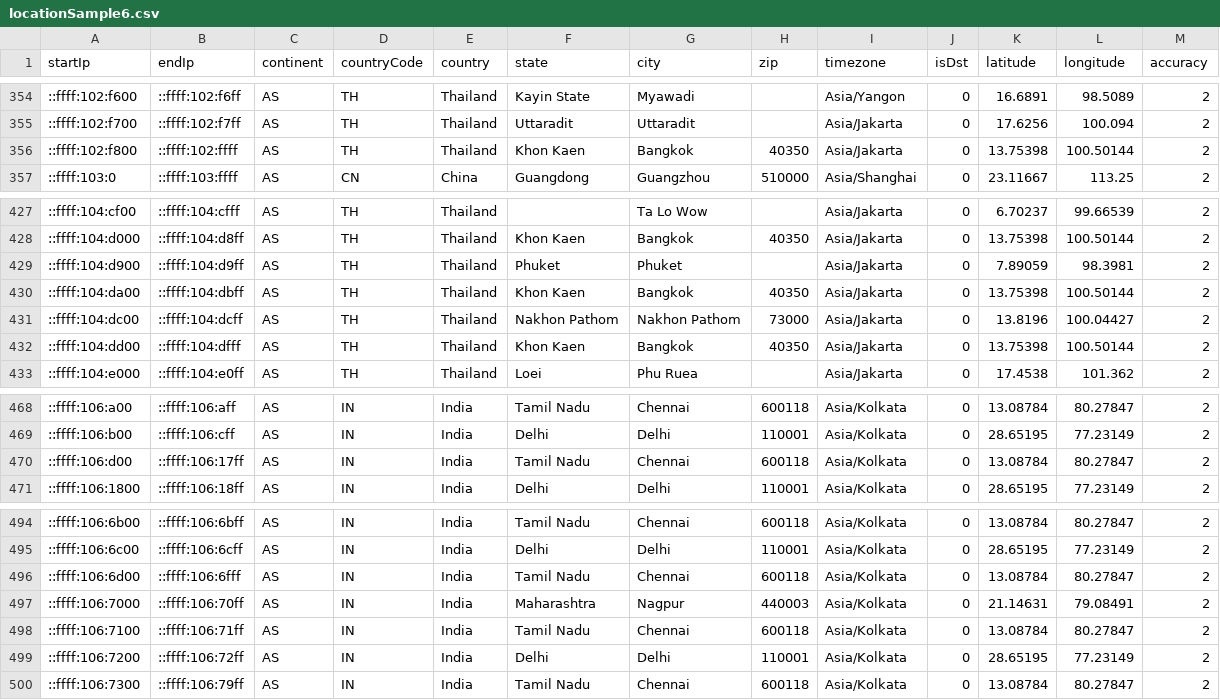
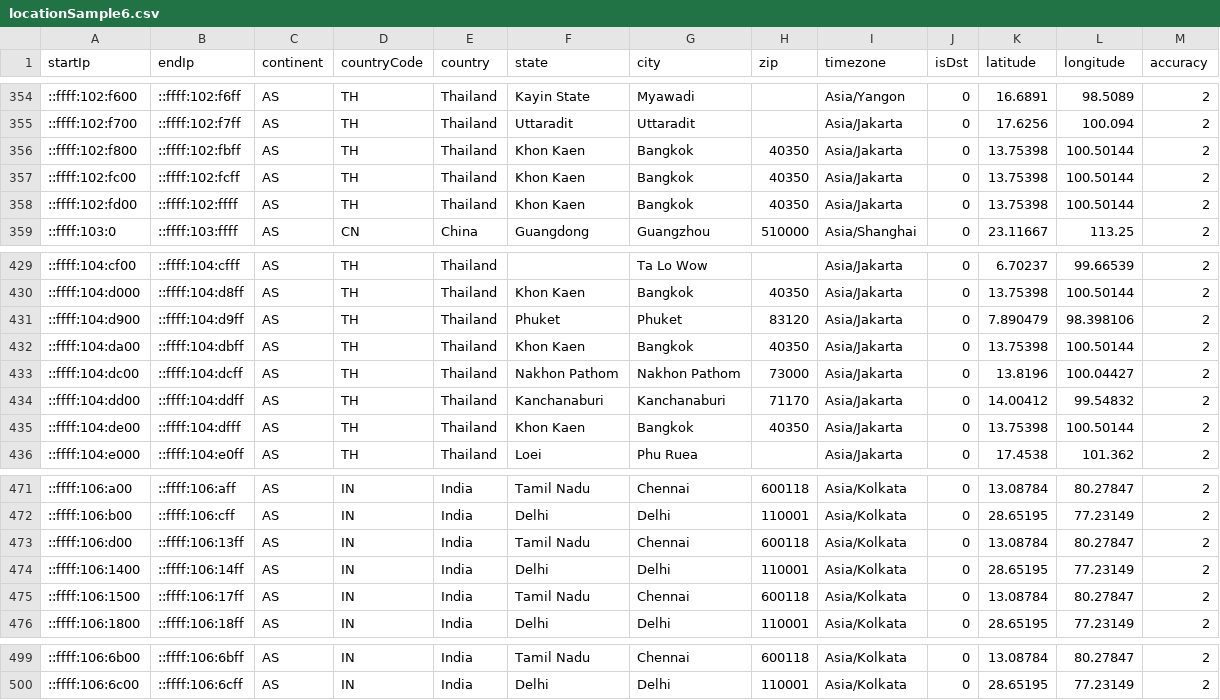
Before and after one commit to ipapi-is/ipapi, a CSV file: databases/locationSample6.csv, drawn as a sheet; only a part is shown, gaps mark what is left out; the diff covers the shown part only.

```diff
--- a/databases/locationSample6.csv
+++ b/databases/locationSample6.csv
@@ -355,3 +355,5 @@ startIp,endIp,continent,countryCode,country,state,city,zip,timezone,isDst,latitu
 ::ffff:102:f700,::ffff:102:f7ff,AS,TH,Thailand,Uttaradit,Uttaradit,,Asia/Jakarta,0,17.6256,100.094,2
-::ffff:102:f800,::ffff:102:ffff,AS,TH,Thailand,Khon Kaen,Bangkok,40350,Asia/Jakarta,0,13.75398,100.50144,2
+::ffff:102:f800,::ffff:102:fbff,AS,TH,Thailand,Khon Kaen,Bangkok,40350,Asia/Jakarta,0,13.75398,100.50144,2
+::ffff:102:fc00,::ffff:102:fcff,AS,TH,Thailand,Khon Kaen,Bangkok,40350,Asia/Jakarta,0,13.75398,100.50144,2
+::ffff:102:fd00,::ffff:102:ffff,AS,TH,Thailand,Khon Kaen,Bangkok,40350,Asia/Jakarta,0,13.75398,100.50144,2
 ::ffff:103:0,::ffff:103:ffff,AS,CN,China,Guangdong,Guangzhou,510000,Asia/Shanghai,0,23.11667,113.25,2
@@ -428,6 +430,7 @@ startIp,endIp,continent,countryCode,country,state,city,zip,timezone,isDst,latitu
 ::ffff:104:d000,::ffff:104:d8ff,AS,TH,Thailand,Khon Kaen,Bangkok,40350,Asia/Jakarta,0,13.75398,100.50144,2
-::ffff:104:d900,::ffff:104:d9ff,AS,TH,Thailand,Phuket,Phuket,,Asia/Jakarta,0,7.89059,98.3981,2
+::ffff:104:d900,::ffff:104:d9ff,AS,TH,Thailand,Phuket,Phuket,83120,Asia/Jakarta,0,7.890479,98.398106,2
 ::ffff:104:da00,::ffff:104:dbff,AS,TH,Thailand,Khon Kaen,Bangkok,40350,Asia/Jakarta,0,13.75398,100.50144,2
 ::ffff:104:dc00,::ffff:104:dcff,AS,TH,Thailand,Nakhon Pathom,Nakhon Pathom,73000,Asia/Jakarta,0,13.8196,100.04427,2
-::ffff:104:dd00,::ffff:104:dfff,AS,TH,Thailand,Khon Kaen,Bangkok,40350,Asia/Jakarta,0,13.75398,100.50144,2
+::ffff:104:dd00,::ffff:104:ddff,AS,TH,Thailand,Kanchanaburi,Kanchanaburi,71170,Asia/Jakarta,0,14.00412,99.54832,2
+::ffff:104:de00,::ffff:104:dfff,AS,TH,Thailand,Khon Kaen,Bangkok,40350,Asia/Jakarta,0,13.75398,100.50144,2
 ::ffff:104:e000,::ffff:104:e0ff,AS,TH,Thailand,Loei,Phu Ruea,,Asia/Jakarta,0,17.4538,101.362,2
@@ -469,3 +472,5 @@ startIp,endIp,continent,countryCode,country,state,city,zip,timezone,isDst,latitu
 ::ffff:106:b00,::ffff:106:cff,AS,IN,India,Delhi,Delhi,110001,Asia/Kolkata,0,28.65195,77.23149,2
-::ffff:106:d00,::ffff:106:17ff,AS,IN,India,Tamil Nadu,Chennai,600118,Asia/Kolkata,0,13.08784,80.27847,2
+::ffff:106:d00,::ffff:106:13ff,AS,IN,India,Tamil Nadu,Chennai,600118,Asia/Kolkata,0,13.08784,80.27847,2
+::ffff:106:1400,::ffff:106:14ff,AS,IN,India,Delhi,Delhi,110001,Asia/Kolkata,0,28.65195,77.23149,2
+::ffff:106:1500,::ffff:106:17ff,AS,IN,India,Tamil Nadu,Chennai,600118,Asia/Kolkata,0,13.08784,80.27847,2
 ::ffff:106:1800,::ffff:106:18ff,AS,IN,India,Delhi,Delhi,110001,Asia/Kolkata,0,28.65195,77.23149,2
@@ -495,6 +500 @@ startIp,endIp,continent,countryCode,country,state,city,zip,timezone,isDst,latitu
 ::ffff:106:6c00,::ffff:106:6cff,AS,IN,India,Delhi,Delhi,110001,Asia/Kolkata,0,28.65195,77.23149,2
-::ffff:106:6d00,::ffff:106:6fff,AS,IN,India,Tamil Nadu,Chennai,600118,Asia/Kolkata,0,13.08784,80.27847,2
-::ffff:106:7000,::ffff:106:70ff,AS,IN,India,Maharashtra,Nagpur,440003,Asia/Kolkata,0,21.14631,79.08491,2
-::ffff:106:7100,::ffff:106:71ff,AS,IN,India,Tamil Nadu,Chennai,600118,Asia/Kolkata,0,13.08784,80.27847,2
-::ffff:106:7200,::ffff:106:72ff,AS,IN,India,Delhi,Delhi,110001,Asia/Kolkata,0,28.65195,77.23149,2
-::ffff:106:7300,::ffff:106:79ff,AS,IN,India,Tamil Nadu,Chennai,600118,Asia/Kolkata,0,13.08784,80.27847,2
```
Also changed, not shown: 52 edited cells elsewhere in this file, databases/Abuser-Database-Sample.csv, databases/Enumerated-VPN-Database-Sample.csv, 14 other files.
